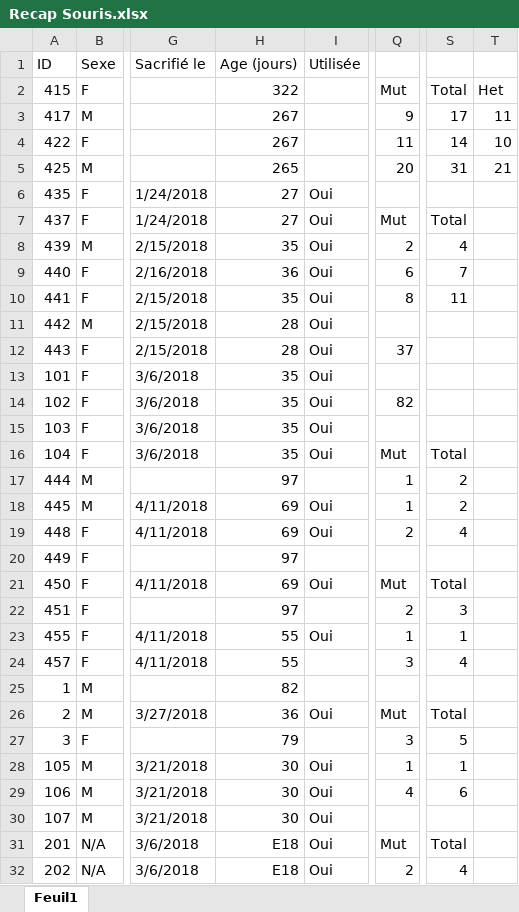
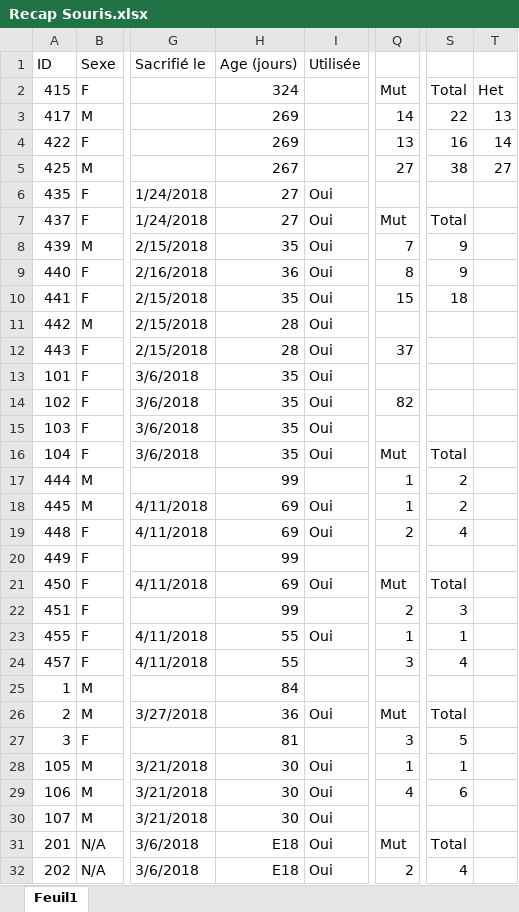
Before and after one commit to FlorentKl/rapport-m2, an Excel workbook: Recap Souris.xlsx, sheet Feuil1, drawn as a sheet; only a part is shown, gaps mark what is left out; values as stored, in another font and other column widths than the file's, no cell formats; conditional formats not drawn; the diff covers the shown part only; the diff names each change by its address in the sheet, - before the commit and + after, or states it on an @@ line.

```diff
--- a/Recap Souris.xlsx (sheet Feuil1)
+++ b/Recap Souris.xlsx (sheet Feuil1)
-H2 (Age (jours)): 322
+H2 (Age (jours)): 324
-H3:H4 (Age (jours)): 267
+H3:H4 (Age (jours)): 269
-Q3: 9
+Q3: 14
-S3: 17
+S3: 22
-T3: 11
+T3: 13
-Q4: 11
+Q4: 13
-S4: 14
+S4: 16
-T4: 10
+T4: 14
-H5 (Age (jours)): 265
+H5 (Age (jours)): 267
-Q5: 20
+Q5: 27
-S5: 31
+S5: 38
-T5: 21
+T5: 27
-Q8: 2
+Q8: 7
-S8: 4
+S8: 9
-Q9: 6
+Q9: 8
-S9: 7
+S9: 9
-Q10: 8
+Q10: 15
-S10: 11
+S10: 18
-H17 (Age (jours)): 97
+H17 (Age (jours)): 99
-H20 (Age (jours)): 97
+H20 (Age (jours)): 99
-H22 (Age (jours)): 97
+H22 (Age (jours)): 99
-H25 (Age (jours)): 82
+H25 (Age (jours)): 84
-H27 (Age (jours)): 79
+H27 (Age (jours)): 81
```
Also changed, not shown: 50 edited cells elsewhere in this sheet, cell formats.
